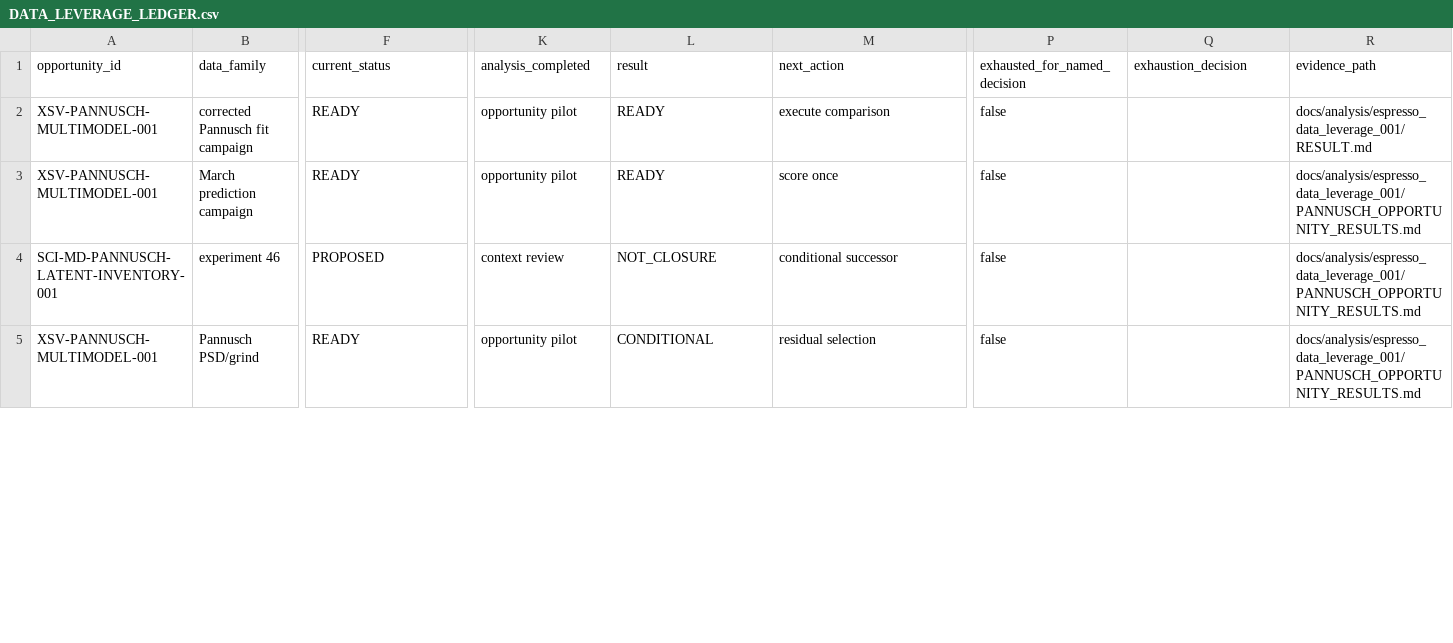
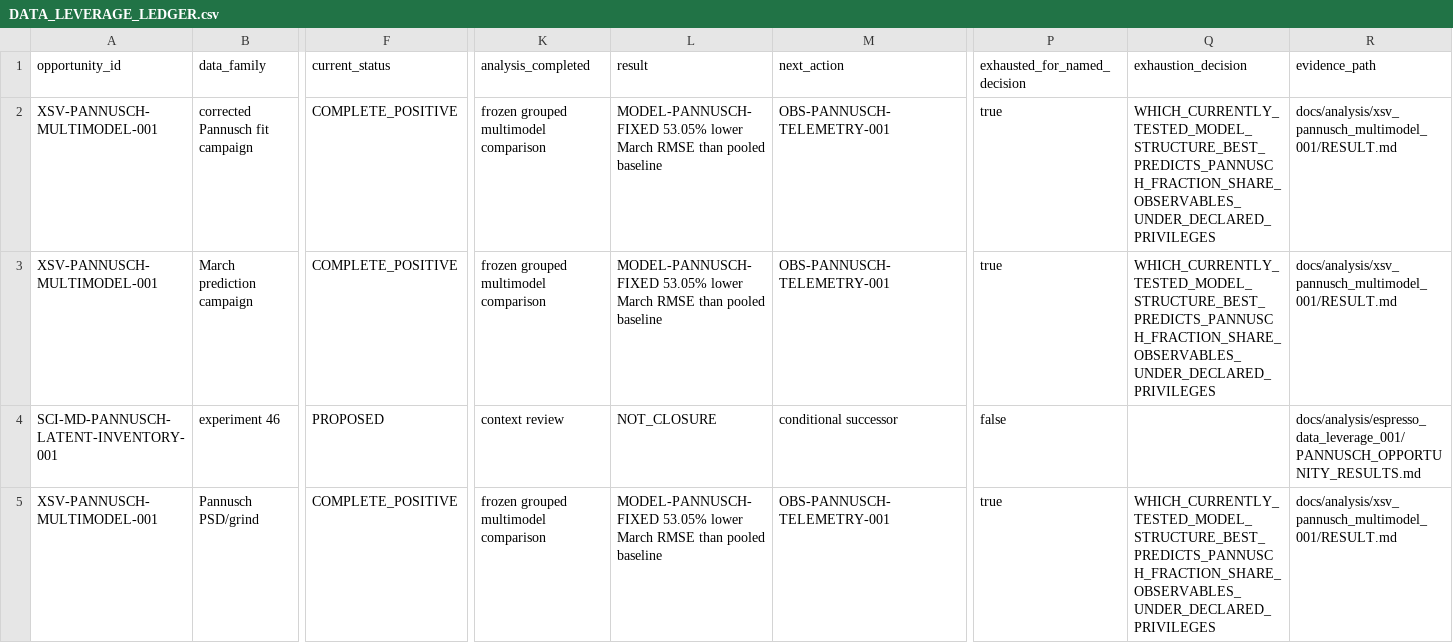
Before and after one commit to trbrewer/espresso-whole-pull, a CSV file: docs/analysis/data_leverage/DATA_LEVERAGE_LEDGER.csv, drawn as a sheet; only a part is shown, gaps mark what is left out; the diff covers the shown part only; the diff names each change by its address in the sheet, - before the commit and + after, or states it on an @@ line.

Commit message:
XSV-PANNUSCH: record disposition successor and enduring programme update

```diff
--- a/docs/analysis/data_leverage/DATA_LEVERAGE_LEDGER.csv
+++ b/docs/analysis/data_leverage/DATA_LEVERAGE_LEDGER.csv
-F2:F3 (current_status): READY
+F2:F3 (current_status): COMPLETE_POSITIVE
-K2:K3 (analysis_completed): opportunity pilot
+K2:K3 (analysis_completed): frozen grouped multimodel comparison
-L2:L3 (result): READY
+L2:L3 (result): MODEL-PANNUSCH-FIXED 53.05% lower March RMSE than pooled baseline
-M2 (next_action): execute comparison
+M2 (next_action): OBS-PANNUSCH-TELEMETRY-001
-P2:P3 (exhausted_for_named_decision): false
+P2:P3 (exhausted_for_named_decision): true
-Q2:Q3 (exhaustion_decision): (empty)
+Q2:Q3 (exhaustion_decision): WHICH_CURRENTLY_TESTED_MODEL_STRUCTURE_BEST_PREDICTS_PANNUSCH_FRACTION_SHARE_OBSERVABLES_UNDER_DECLARED_PRIVILEGES
-R2 (evidence_path): docs/analysis/espresso_data_leverage_001/RESULT.md
+R2 (evidence_path): docs/analysis/xsv_pannusch_multimodel_001/RESULT.md
-M3 (next_action): score once
+M3 (next_action): OBS-PANNUSCH-TELEMETRY-001
-R3 (evidence_path): docs/analysis/espresso_data_leverage_001/PANNUSCH_OPPORTUNITY_RESULTS.md
+R3 (evidence_path): docs/analysis/xsv_pannusch_multimodel_001/RESULT.md
-F5 (current_status): READY
+F5 (current_status): COMPLETE_POSITIVE
-K5 (analysis_completed): opportunity pilot
+K5 (analysis_completed): frozen grouped multimodel comparison
-L5 (result): CONDITIONAL
+L5 (result): MODEL-PANNUSCH-FIXED 53.05% lower March RMSE than pooled baseline
-M5 (next_action): residual selection
+M5 (next_action): OBS-PANNUSCH-TELEMETRY-001
-P5 (exhausted_for_named_decision): false
+P5 (exhausted_for_named_decision): true
-Q5 (exhaustion_decision): (empty)
+Q5 (exhaustion_decision): WHICH_CURRENTLY_TESTED_MODEL_STRUCTURE_BEST_PREDICTS_PANNUSCH_FRACTION_SHARE_OBSERVABLES_UNDER_DECLARED_PRIVILEGES
-R5 (evidence_path): docs/analysis/espresso_data_leverage_001/PANNUSCH_OPPORTUNITY_RESULTS.md
+R5 (evidence_path): docs/analysis/xsv_pannusch_multimodel_001/RESULT.md
```
Also changed, not shown: 16 edited cells elsewhere in this file, 14 other files.
